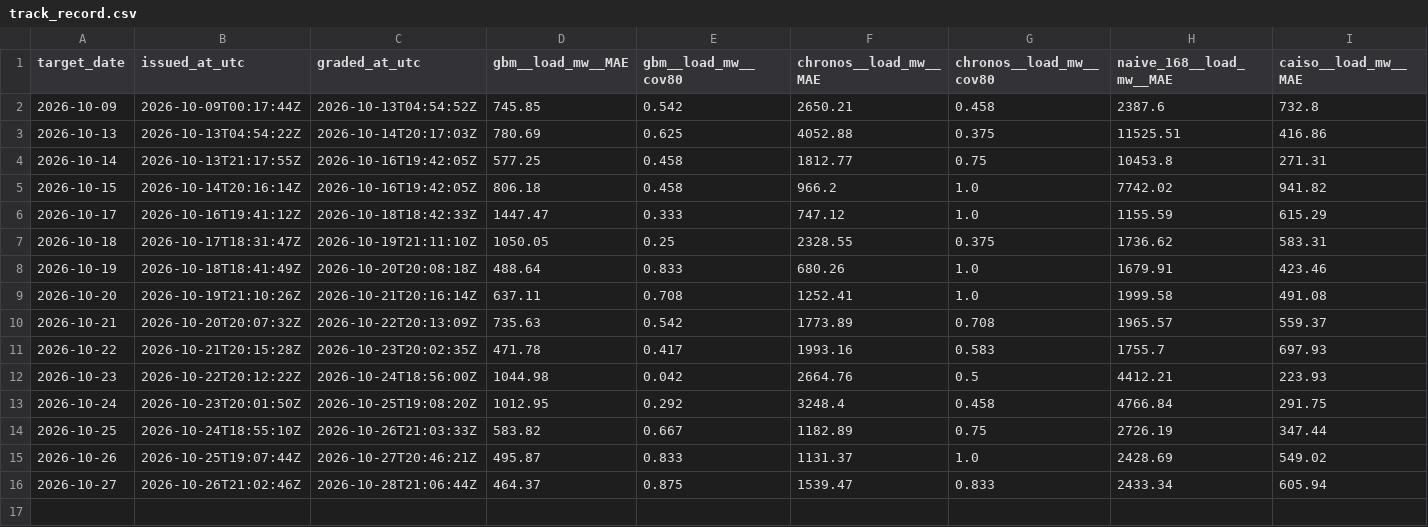
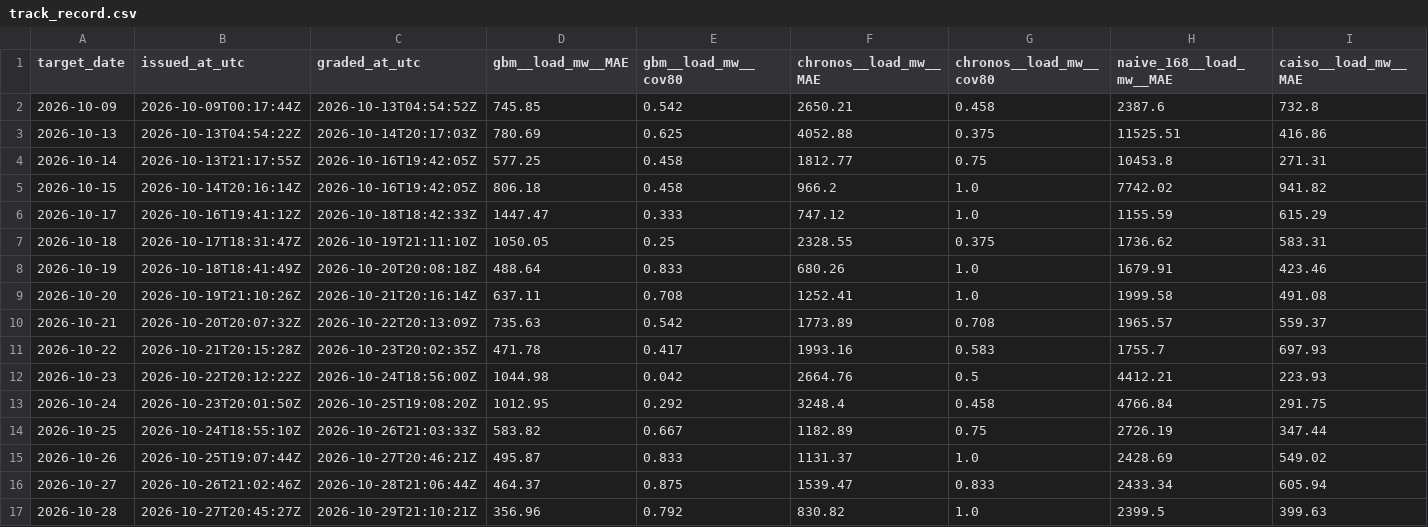
Before and after one commit to anjalimitt2k/caiso-day-ahead-forecast, a CSV file: data/live/track_record.csv, drawn as a sheet; only a part is shown; rows hold the shown columns only; the diff names each change by its address in the sheet, - before the commit and + after, or states it on an @@ line.

Commit message:
forecast 2026-10-29: issue tomorrow, grade yesterday

```diff
--- a/data/live/track_record.csv
+++ b/data/live/track_record.csv
+row 17: 2026-10-28 | 2026-10-27T20:45:27Z | 2026-10-29T21:10:21Z | 356.96 | 0.792 | 830.82 | 1.0 | 2399.5 | 399.63
```
Also changed, not shown: 3 other files.
